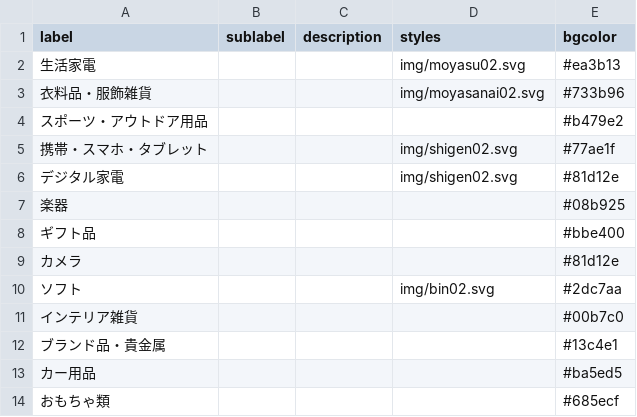
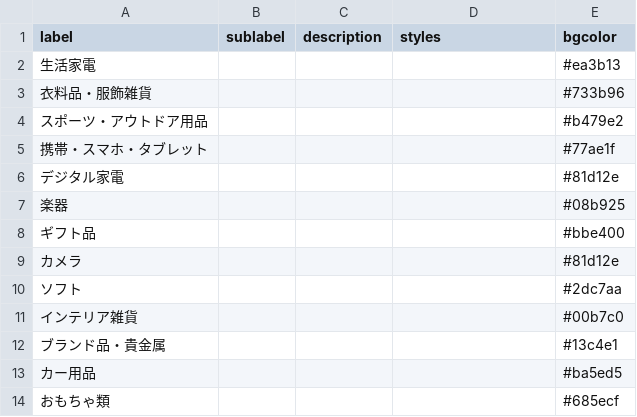
Before and after one commit to takuhai/5374, a CSV file: data/description.csv, drawn as a sheet.

Commit message:
Update description.csv

```diff
--- a/data/description.csv
+++ b/data/description.csv
@@ -1,7 +1,7 @@
 label,sublabel,description,styles,bgcolor
-生活家電,,,img/moyasu02.svg,#ea3b13
-衣料品・服飾雑貨,,,img/moyasanai02.svg,#733b96
+生活家電,,,,#ea3b13
+衣料品・服飾雑貨,,,,#733b96
 スポーツ・アウトドア用品,,,,#b479e2
-携帯・スマホ・タブレット,,,img/shigen02.svg,#77ae1f
-デジタル家電,,,img/shigen02.svg,#81d12e
+携帯・スマホ・タブレット,,,,#77ae1f
+デジタル家電,,,,#81d12e
 楽器,,,,#08b925
@@ -9,3 +9,3 @@ label,sublabel,description,styles,bgcolor
 カメラ,,,,#81d12e
-ソフト,,,img/bin02.svg,#2dc7aa
+ソフト,,,,#2dc7aa
 インテリア雑貨,,,,#00b7c0
```
